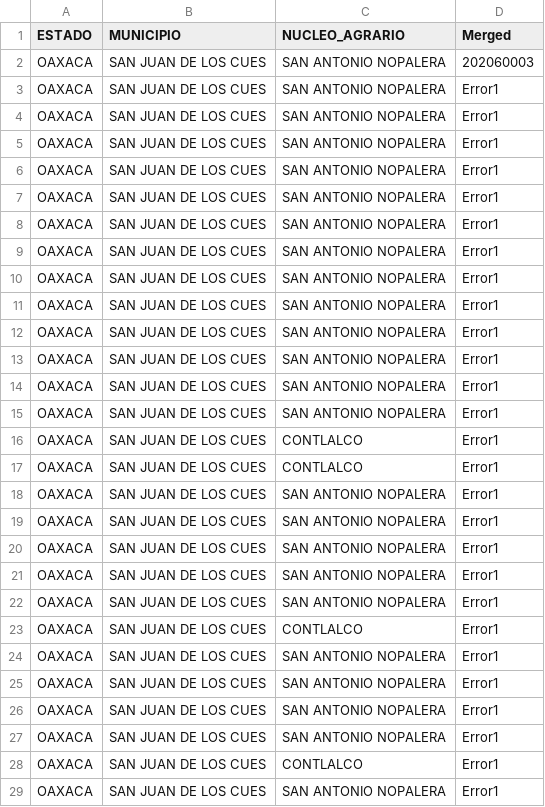
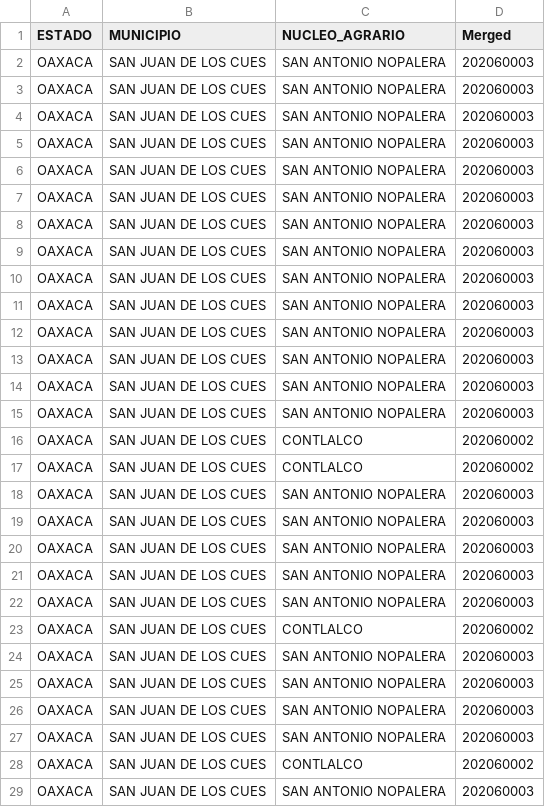
Before and after one commit to blankhall98/BASES_AGRARIAS, a CSV file: data/processed/match_chiapas.csv, drawn as a sheet; only a part is shown; the diff covers the shown part only.

```diff
--- a/data/processed/match_chiapas.csv
+++ b/data/processed/match_chiapas.csv
@@ -2,28 +2,28 @@ ESTADO,MUNICIPIO,NUCLEO_AGRARIO,Merged
 OAXACA,SAN JUAN DE LOS CUES,SAN ANTONIO NOPALERA,202060003
-OAXACA,SAN JUAN DE LOS CUES,SAN ANTONIO NOPALERA,Error1
-OAXACA,SAN JUAN DE LOS CUES,SAN ANTONIO NOPALERA,Error1
-OAXACA,SAN JUAN DE LOS CUES,SAN ANTONIO NOPALERA,Error1
-OAXACA,SAN JUAN DE LOS CUES,SAN ANTONIO NOPALERA,Error1
-OAXACA,SAN JUAN DE LOS CUES,SAN ANTONIO NOPALERA,Error1
-OAXACA,SAN JUAN DE LOS CUES,SAN ANTONIO NOPALERA,Error1
-OAXACA,SAN JUAN DE LOS CUES,SAN ANTONIO NOPALERA,Error1
-OAXACA,SAN JUAN DE LOS CUES,SAN ANTONIO NOPALERA,Error1
-OAXACA,SAN JUAN DE LOS CUES,SAN ANTONIO NOPALERA,Error1
-OAXACA,SAN JUAN DE LOS CUES,SAN ANTONIO NOPALERA,Error1
-OAXACA,SAN JUAN DE LOS CUES,SAN ANTONIO NOPALERA,Error1
-OAXACA,SAN JUAN DE LOS CUES,SAN ANTONIO NOPALERA,Error1
-OAXACA,SAN JUAN DE LOS CUES,SAN ANTONIO NOPALERA,Error1
-OAXACA,SAN JUAN DE LOS CUES,CONTLALCO,Error1
-OAXACA,SAN JUAN DE LOS CUES,CONTLALCO,Error1
-OAXACA,SAN JUAN DE LOS CUES,SAN ANTONIO NOPALERA,Error1
-OAXACA,SAN JUAN DE LOS CUES,SAN ANTONIO NOPALERA,Error1
-OAXACA,SAN JUAN DE LOS CUES,SAN ANTONIO NOPALERA,Error1
-OAXACA,SAN JUAN DE LOS CUES,SAN ANTONIO NOPALERA,Error1
-OAXACA,SAN JUAN DE LOS CUES,SAN ANTONIO NOPALERA,Error1
-OAXACA,SAN JUAN DE LOS CUES,CONTLALCO,Error1
-OAXACA,SAN JUAN DE LOS CUES,SAN ANTONIO NOPALERA,Error1
-OAXACA,SAN JUAN DE LOS CUES,SAN ANTONIO NOPALERA,Error1
-OAXACA,SAN JUAN DE LOS CUES,SAN ANTONIO NOPALERA,Error1
-OAXACA,SAN JUAN DE LOS CUES,SAN ANTONIO NOPALERA,Error1
-OAXACA,SAN JUAN DE LOS CUES,CONTLALCO,Error1
-OAXACA,SAN JUAN DE LOS CUES,SAN ANTONIO NOPALERA,Error1
+OAXACA,SAN JUAN DE LOS CUES,SAN ANTONIO NOPALERA,202060003
+OAXACA,SAN JUAN DE LOS CUES,SAN ANTONIO NOPALERA,202060003
+OAXACA,SAN JUAN DE LOS CUES,SAN ANTONIO NOPALERA,202060003
+OAXACA,SAN JUAN DE LOS CUES,SAN ANTONIO NOPALERA,202060003
+OAXACA,SAN JUAN DE LOS CUES,SAN ANTONIO NOPALERA,202060003
+OAXACA,SAN JUAN DE LOS CUES,SAN ANTONIO NOPALERA,202060003
+OAXACA,SAN JUAN DE LOS CUES,SAN ANTONIO NOPALERA,202060003
+OAXACA,SAN JUAN DE LOS CUES,SAN ANTONIO NOPALERA,202060003
+OAXACA,SAN JUAN DE LOS CUES,SAN ANTONIO NOPALERA,202060003
+OAXACA,SAN JUAN DE LOS CUES,SAN ANTONIO NOPALERA,202060003
+OAXACA,SAN JUAN DE LOS CUES,SAN ANTONIO NOPALERA,202060003
+OAXACA,SAN JUAN DE LOS CUES,SAN ANTONIO NOPALERA,202060003
+OAXACA,SAN JUAN DE LOS CUES,SAN ANTONIO NOPALERA,202060003
+OAXACA,SAN JUAN DE LOS CUES,CONTLALCO,202060002
+OAXACA,SAN JUAN DE LOS CUES,CONTLALCO,202060002
+OAXACA,SAN JUAN DE LOS CUES,SAN ANTONIO NOPALERA,202060003
+OAXACA,SAN JUAN DE LOS CUES,SAN ANTONIO NOPALERA,202060003
+OAXACA,SAN JUAN DE LOS CUES,SAN ANTONIO NOPALERA,202060003
+OAXACA,SAN JUAN DE LOS CUES,SAN ANTONIO NOPALERA,202060003
+OAXACA,SAN JUAN DE LOS CUES,SAN ANTONIO NOPALERA,202060003
+OAXACA,SAN JUAN DE LOS CUES,CONTLALCO,202060002
+OAXACA,SAN JUAN DE LOS CUES,SAN ANTONIO NOPALERA,202060003
+OAXACA,SAN JUAN DE LOS CUES,SAN ANTONIO NOPALERA,202060003
+OAXACA,SAN JUAN DE LOS CUES,SAN ANTONIO NOPALERA,202060003
+OAXACA,SAN JUAN DE LOS CUES,SAN ANTONIO NOPALERA,202060003
+OAXACA,SAN JUAN DE LOS CUES,CONTLALCO,202060002
+OAXACA,SAN JUAN DE LOS CUES,SAN ANTONIO NOPALERA,202060003
```
Also changed, not shown: 72 edited cells elsewhere in this file, 1 other file.
